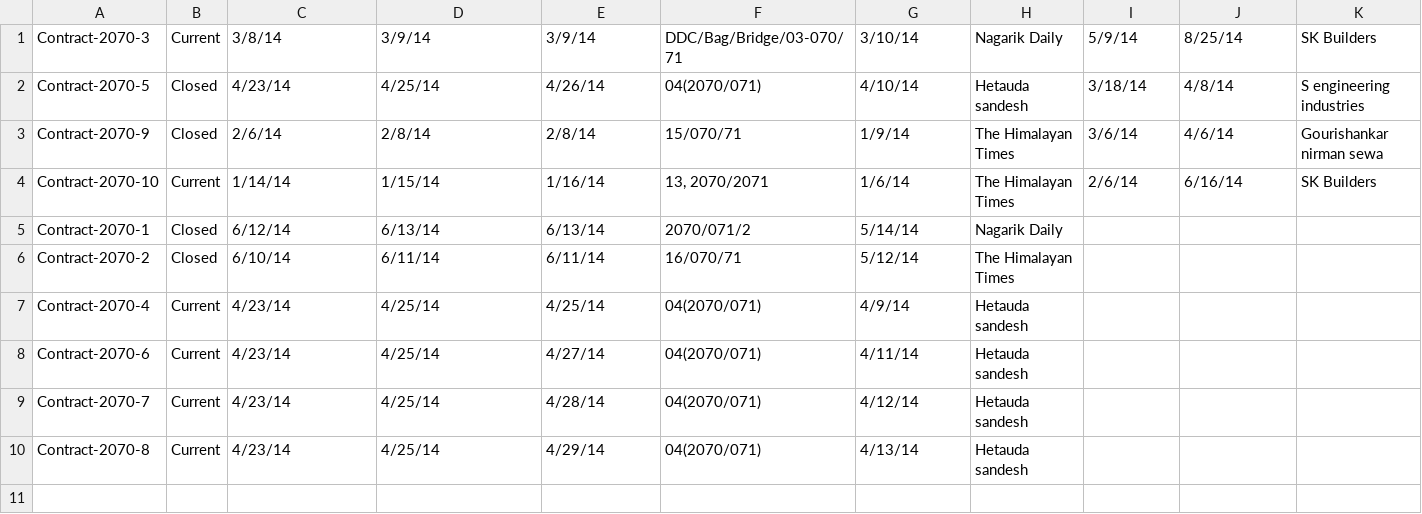
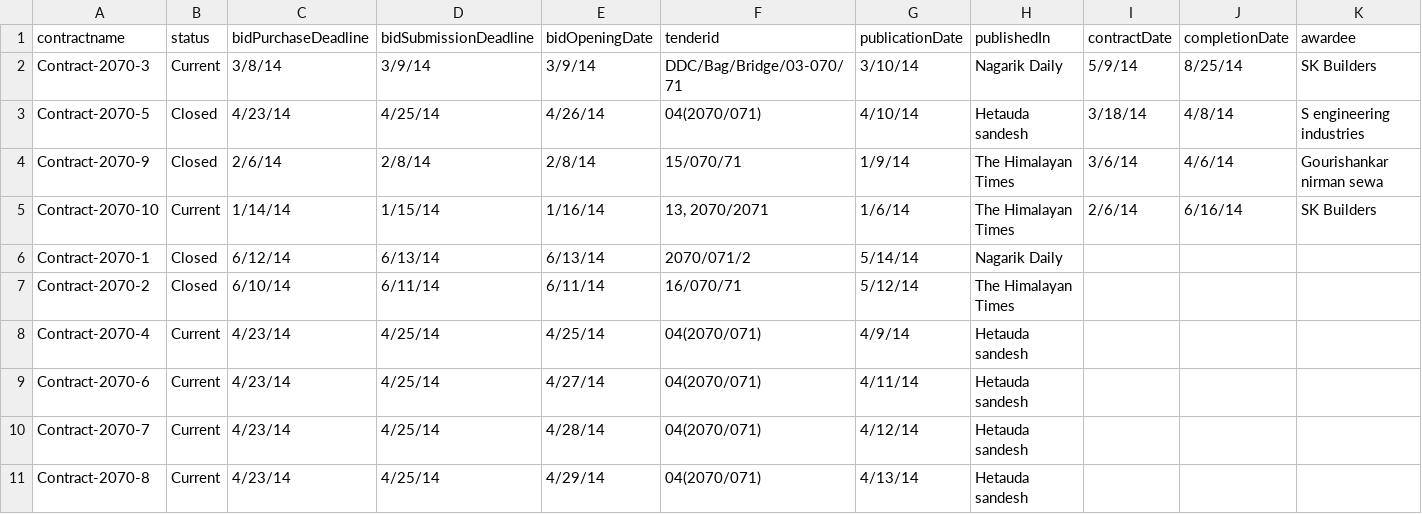
Before and after one commit to manandharjyoti/csv, a CSV file: file.csv, drawn as a sheet; only a part is shown; rows hold the shown columns only; the diff names each change by its address in the sheet, - before the commit and + after, or states it on an @@ line.

```diff
--- a/file.csv
+++ b/file.csv
+row 1: contractname | status | bidPurchaseDeadline | bidSubmissionDeadline | bidOpeningDate | tenderid | publicationDate | publishedIn | contractDate | completionDate | awardee
```
Also changed, not shown: 1 other file.
